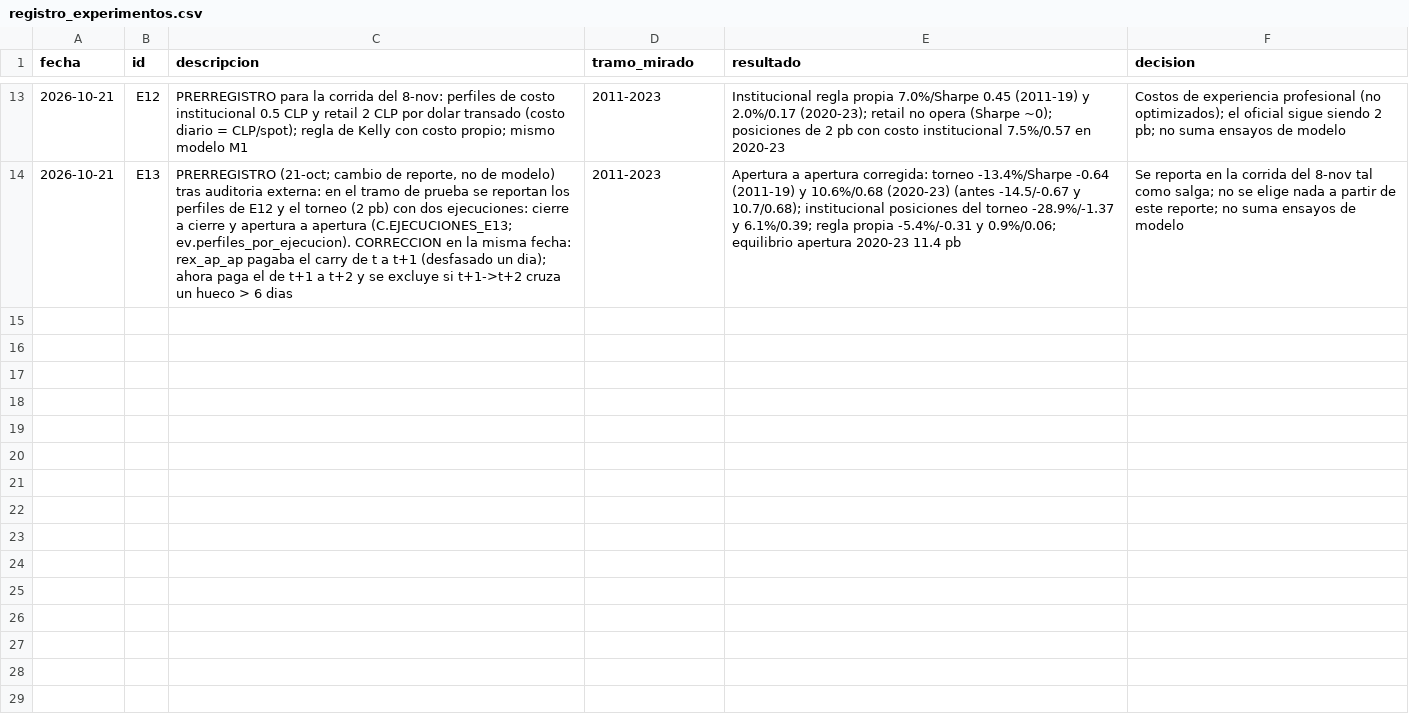
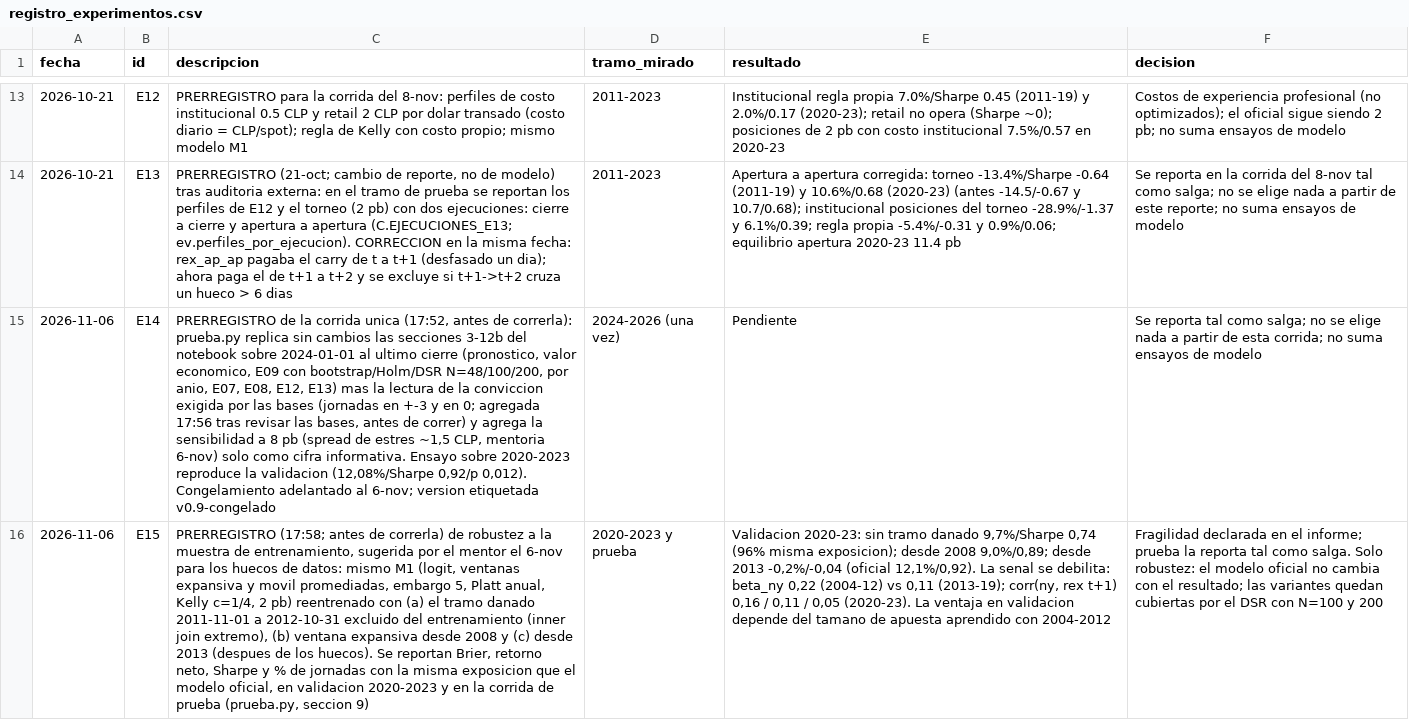
Before and after one commit to dponcea/Torneo-Quant-Finance, a CSV file: reports/registro_experimentos.csv, drawn as a sheet; only a part is shown, gaps mark what is left out; the diff names each change by its address in the sheet, - before the commit and + after, or states it on an @@ line.

Commit message:
Congelamiento 6-nov: prueba.py + convicción + robustez E15

```diff
--- a/reports/registro_experimentos.csv
+++ b/reports/registro_experimentos.csv
+row 15: 2026-11-06 | E14 | PRERREGISTRO de la corrida unica (17:52, antes de correrla): prueba.py replica sin cambios las secciones 3-12b del notebook sobre 2024-01-01 al ultimo cierre (pronostico, valor economico, E09 con bootstrap/Holm/DSR N=48/100/200, por anio, E07, E08, E12, E13) mas la lectura de la conviccion exigida por las bases (jornadas en +-3 y en 0; agregada 17:56 tras revisar las bases, antes de correr) y agrega la sensibilidad a 8 pb (spread de estres ~1,5 CLP, mentoria 6-nov) solo como cifra informativa. Ensayo sobre 2020-2023 reproduce la validacion (12,08%/Sharpe 0,92/p 0,012). Congelamiento adelantado al 6-nov; version etiquetada v0.9-congelado | 2024-2026 (una vez) | Pendiente | Se reporta tal como salga; no se elige nada a partir de esta corrida; no suma ensayos de modelo
+row 16: 2026-11-06 | E15 | PRERREGISTRO (17:58; antes de correrla) de robustez a la muestra de entrenamiento, sugerida por el mentor el 6-nov para los huecos de datos: mismo M1 (logit, ventanas expansiva y movil promediadas, embargo 5, Platt anual, Kelly c=1/4, 2 pb) reentrenado con (a) el tramo danado 2011-11-01 a 2012-10-31 excluido del entrenamiento (inner join extremo), (b) ventana expansiva desde 2008 y (c) desde 2013 (despues de los huecos). Se reportan Brier, retorno neto, Sharpe y % de jornadas con la misma exposicion que el modelo oficial, en validacion 2020-2023 y en la corrida de prueba (prueba.py, seccion 9) | 2020-2023 y prueba | Validacion 2020-23: sin tramo danado 9,7%/Sharpe 0,74 (96% misma exposicion); desde 2008 9,0%/0,89; desde 2013 -0,2%/-0,04 (oficial 12,1%/0,92). La senal se debilita: beta_ny 0,22 (2004-12) vs 0,11 (2013-19); corr(ny, rex t+1) 0,16 / 0,11 / 0,05 (2020-23). La ventaja en validacion depende del tamano de apuesta aprendido con 2004-2012 | Fragilidad declarada en el informe; prueba la reporta tal como salga. Solo robustez: el modelo oficial no cambia con el resultado; las variantes quedan cubiertas por el DSR con N=100 y 200
```
Also changed, not shown: 33 other files.
